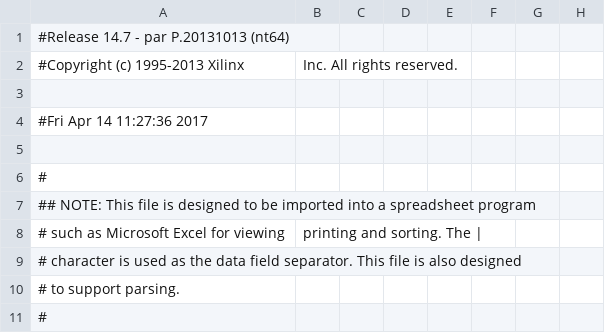
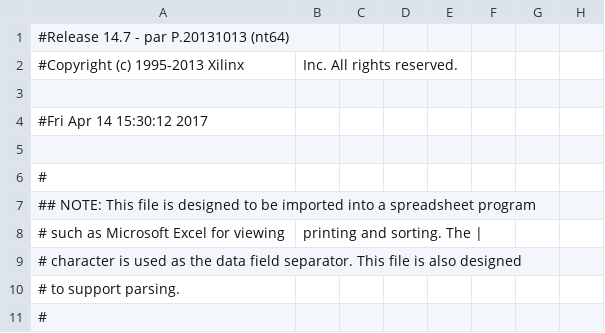
Before and after one commit to nakrule/Space-Invaders, a CSV file: Development version/v1.3/TopModule_pad.csv, drawn as a sheet; only a part is shown; the diff names each change by its address in the sheet, - before the commit and + after, or states it on an @@ line.

```diff
--- a/Development version/v1.3/TopModule_pad.csv
+++ b/Development version/v1.3/TopModule_pad.csv
-A4: #Fri Apr 14 11:27:36 2017
+A4: #Fri Apr 14 15:30:12 2017
```
Also changed, not shown: 45 other files.
